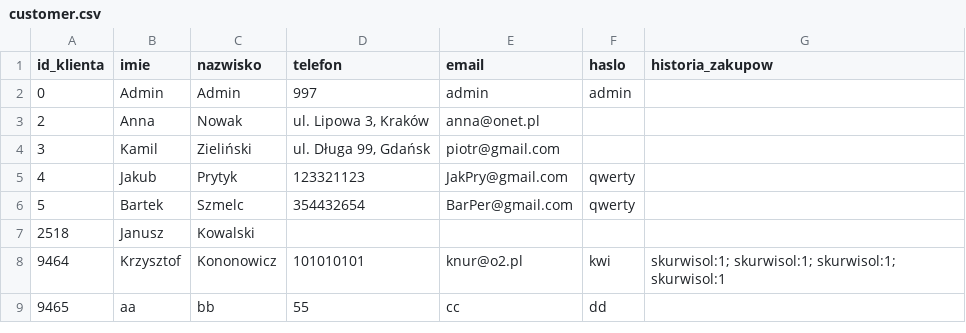
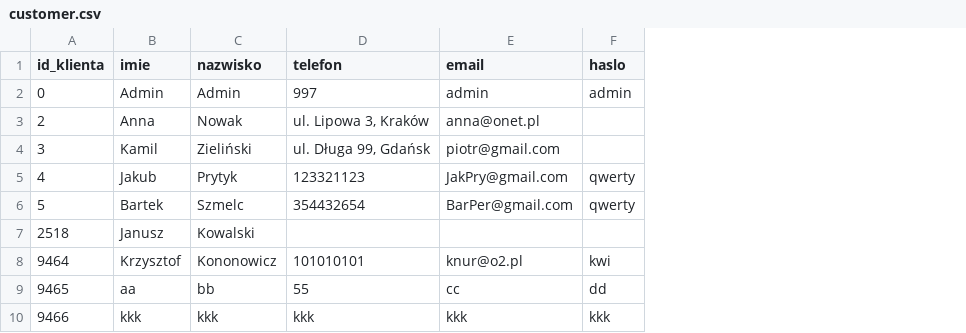
Before and after one commit to AlbertMasionis/AptekaOnline, a CSV file: database/customer.csv, drawn as a sheet; removed rows and columns are numbered as before the commit, all else as after; the diff names each change by its address in the sheet, - before the commit and + after, or states it on an @@ line.

```diff
--- a/database/customer.csv
+++ b/database/customer.csv
-column G (historia_zakupow), row 8: skurwisol:1; skurwisol:1; skurwisol:1; skurwisol:1
+row 10: 9466 | kkk | kkk | kkk | kkk | kkk
```
Also changed, not shown: 3 other files.
